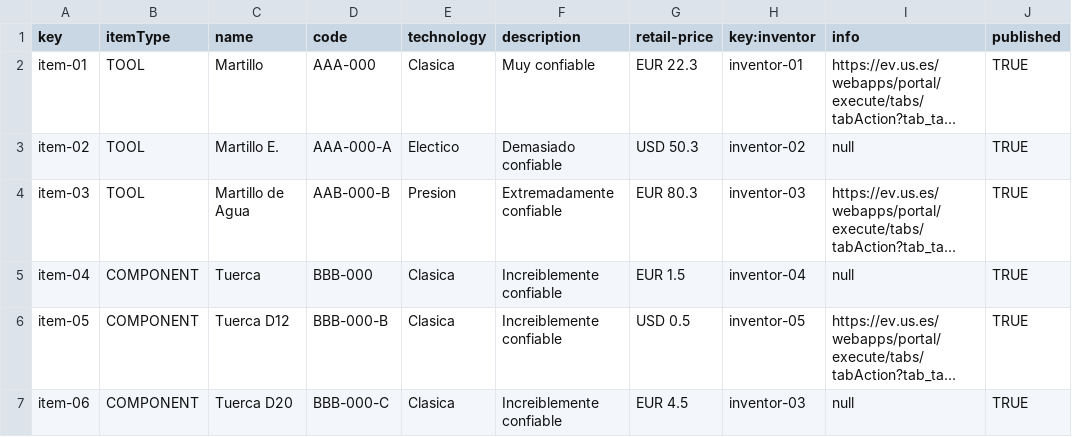
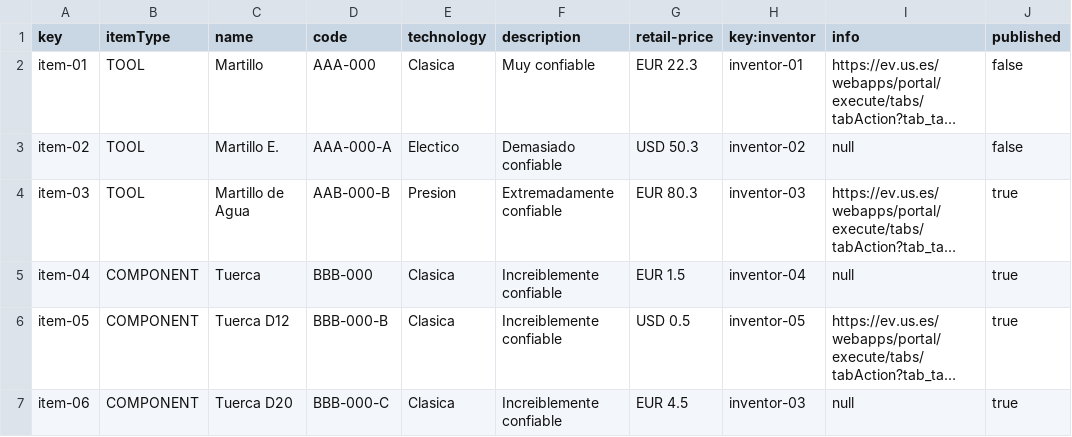
Before and after one commit to mansanrod4/Acme-Toolkits, a CSV file: src/main/webapp/WEB-INF/resources/sample-data/item.csv, drawn as a sheet; long unchanged cells end in …; the diff names each change by its address in the sheet, - before the commit and + after, or states it on an @@ line.

Commit message:
Task 406: funciona delete y publish

```diff
--- a/src/main/webapp/WEB-INF/resources/sample-data/item.csv
+++ b/src/main/webapp/WEB-INF/resources/sample-data/item.csv
-J2:J3 (published): TRUE
+J2:J3 (published): false
-J4:J7 (published): TRUE
+J4:J7 (published): true
```
Also changed, not shown: 5 other files.
